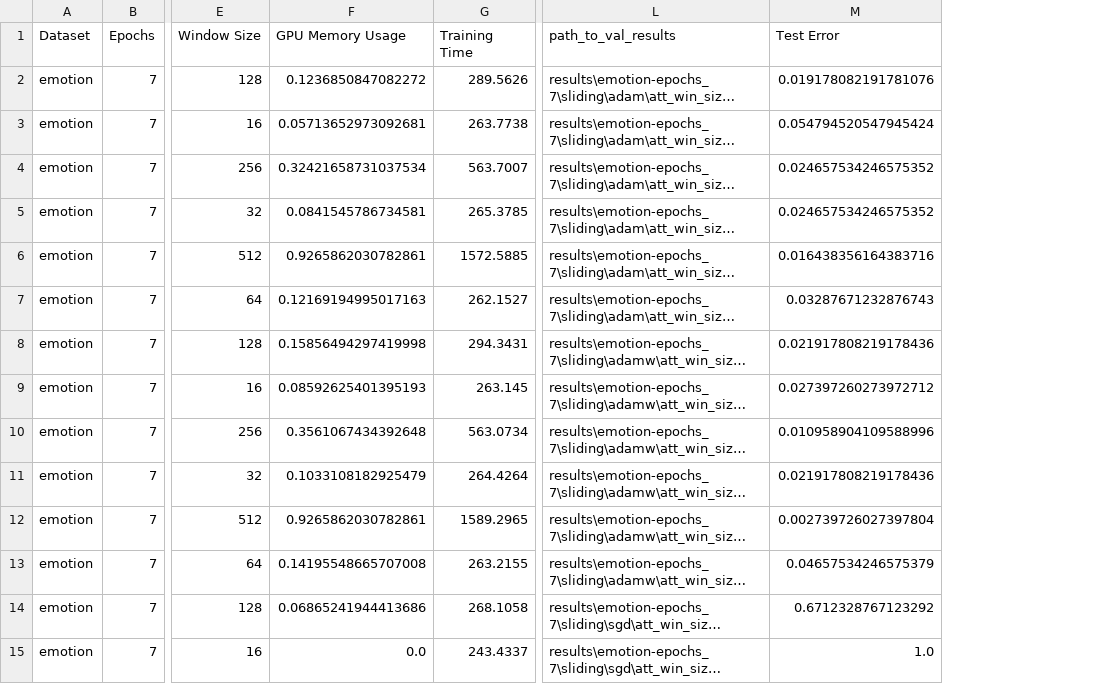
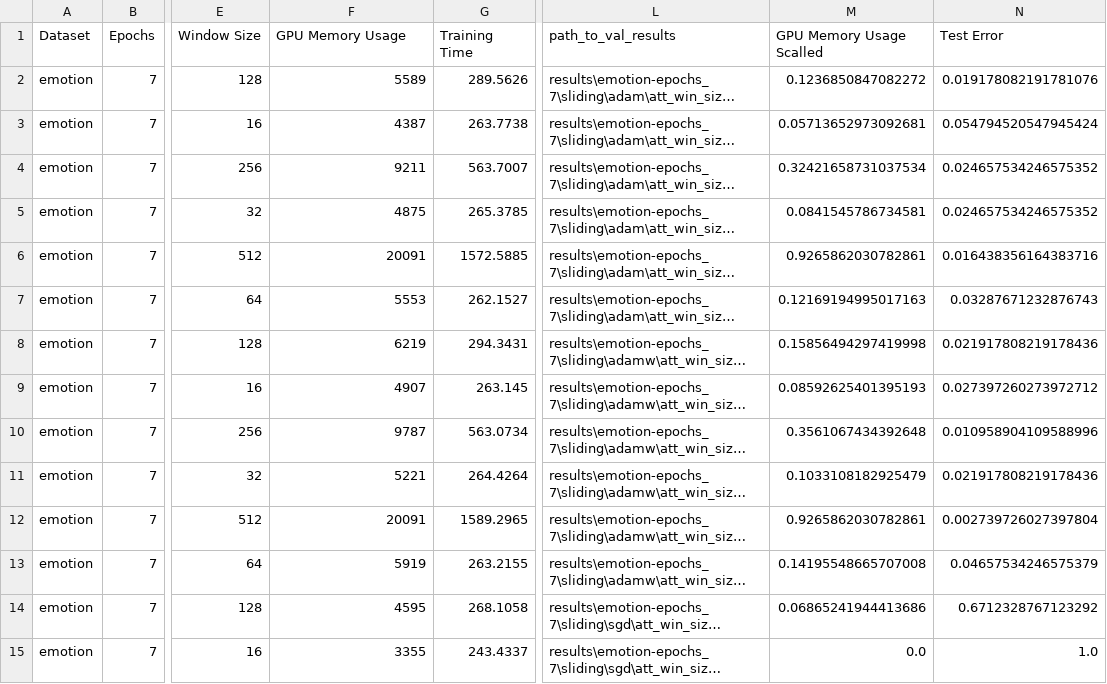
Before and after one commit to galkowskim/Transformers-Optimization, a CSV file: src/extracted_features.csv, drawn as a sheet; only a part is shown, gaps mark what is left out; long unchanged cells end in …; the diff covers the shown part only; the diff names each change by its address in the sheet, - before the commit and + after, or states it on an @@ line.

```diff
--- a/src/extracted_features.csv
+++ b/src/extracted_features.csv
+column M (GPU Memory Usage Scalled), rows 2-15: 0.1236850847082272 | 0.05713652973092681 | 0.32421658731037534 | 0.0841545786734581 | 0.9265862030782861 | 0.12169194995017163 | 0.15856494297419998 | 0.08592625401395193 | 0.3561067434392648 | 0.1033108182925479 | 0.9265862030782861 | 0.14195548665707008 | 0.06865241944413686 | 0.0
-F2 (GPU Memory Usage): 0.1236850847082272
+F2 (GPU Memory Usage): 5589
-F3 (GPU Memory Usage): 0.05713652973092681
+F3 (GPU Memory Usage): 4387
-F4 (GPU Memory Usage): 0.32421658731037534
+F4 (GPU Memory Usage): 9211
-F5 (GPU Memory Usage): 0.0841545786734581
+F5 (GPU Memory Usage): 4875
-F6 (GPU Memory Usage): 0.9265862030782861
+F6 (GPU Memory Usage): 20091
-F7 (GPU Memory Usage): 0.12169194995017163
+F7 (GPU Memory Usage): 5553
-F8 (GPU Memory Usage): 0.15856494297419998
+F8 (GPU Memory Usage): 6219
-F9 (GPU Memory Usage): 0.08592625401395193
+F9 (GPU Memory Usage): 4907
-F10 (GPU Memory Usage): 0.3561067434392648
+F10 (GPU Memory Usage): 9787
-F11 (GPU Memory Usage): 0.1033108182925479
+F11 (GPU Memory Usage): 5221
-F12 (GPU Memory Usage): 0.9265862030782861
+F12 (GPU Memory Usage): 20091
-F13 (GPU Memory Usage): 0.14195548665707008
+F13 (GPU Memory Usage): 5919
-F14 (GPU Memory Usage): 0.06865241944413686
+F14 (GPU Memory Usage): 4595
-F15 (GPU Memory Usage): 0.0
+F15 (GPU Memory Usage): 3355
```
Also changed, not shown: 58 edited cells elsewhere in this file, 2 other files.
